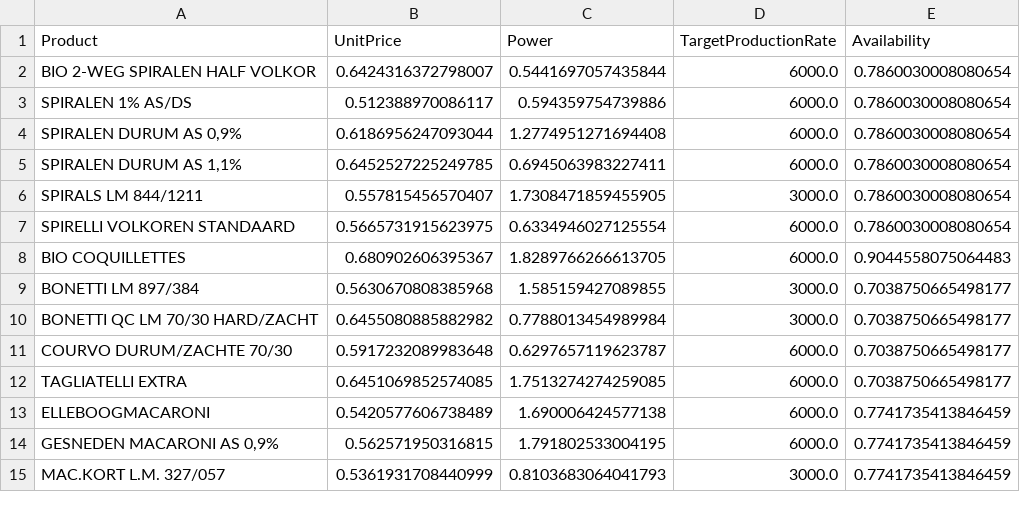
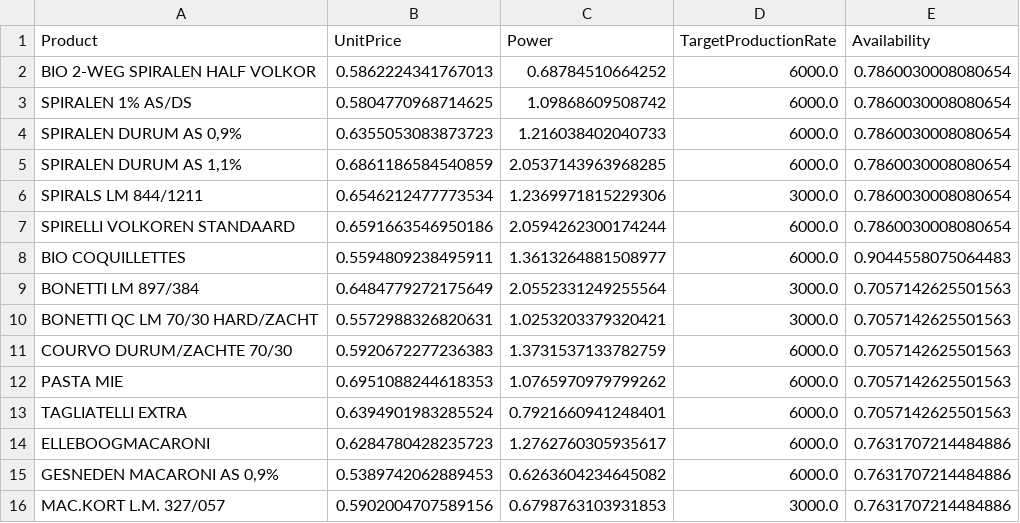
Before and after one commit to shenke93/SchedulingSimulator, a CSV file: ELITEPython/Deliverable/original_data/productionfile/generated_productRelatedCharacteristics.csv, drawn as a sheet; only a part is shown; the diff covers the shown part only.

```diff
--- a/ELITEPython/Deliverable/original_data/productionfile/generated_productRelatedCharacteristics.csv
+++ b/ELITEPython/Deliverable/original_data/productionfile/generated_productRelatedCharacteristics.csv
@@ -1,15 +1,16 @@
 Product,UnitPrice,Power,TargetProductionRate,Availability
-BIO 2-WEG SPIRALEN HALF VOLKOR,0.6424316372798007,0.5441697057435844,6000.0,0.7860030008080654
-SPIRALEN 1% AS/DS,0.512388970086117,0.594359754739886,6000.0,0.7860030008080654
-"SPIRALEN DURUM AS 0,9%",0.6186956247093044,1.2774951271694408,6000.0,0.7860030008080654
-"SPIRALEN DURUM AS 1,1%",0.6452527225249785,0.6945063983227411,6000.0,0.7860030008080654
-SPIRALS LM 844/1211,0.557815456570407,1.7308471859455905,3000.0,0.7860030008080654
-SPIRELLI VOLKOREN STANDAARD,0.5665731915623975,0.6334946027125554,6000.0,0.7860030008080654
-BIO COQUILLETTES,0.680902606395367,1.8289766266613705,6000.0,0.9044558075064483
-BONETTI LM 897/384,0.5630670808385968,1.585159427089855,3000.0,0.7038750665498177
-BONETTI QC LM 70/30 HARD/ZACHT,0.6455080885882982,0.7788013454989984,3000.0,0.7038750665498177
-COURVO DURUM/ZACHTE 70/30,0.5917232089983648,0.6297657119623787,6000.0,0.7038750665498177
-TAGLIATELLI EXTRA,0.6451069852574085,1.7513274274259085,6000.0,0.7038750665498177
-ELLEBOOGMACARONI,0.5420577606738489,1.690006424577138,6000.0,0.7741735413846459
-"GESNEDEN MACARONI AS 0,9%",0.562571950316815,1.791802533004195,6000.0,0.7741735413846459
-MAC.KORT L.M. 327/057,0.5361931708440999,0.8103683064041793,3000.0,0.7741735413846459
+BIO 2-WEG SPIRALEN HALF VOLKOR,0.5862224341767013,0.68784510664252,6000.0,0.7860030008080654
+SPIRALEN 1% AS/DS,0.5804770968714625,1.09868609508742,6000.0,0.7860030008080654
+"SPIRALEN DURUM AS 0,9%",0.6355053083873723,1.216038402040733,6000.0,0.7860030008080654
+"SPIRALEN DURUM AS 1,1%",0.6861186584540859,2.0537143963968285,6000.0,0.7860030008080654
+SPIRALS LM 844/1211,0.6546212477773534,1.2369971815229306,3000.0,0.7860030008080654
+SPIRELLI VOLKOREN STANDAARD,0.6591663546950186,2.0594262300174244,6000.0,0.7860030008080654
+BIO COQUILLETTES,0.5594809238495911,1.3613264881508977,6000.0,0.9044558075064483
+BONETTI LM 897/384,0.6484779272175649,2.0552331249255564,3000.0,0.7057142625501563
+BONETTI QC LM 70/30 HARD/ZACHT,0.5572988326820631,1.0253203379320421,3000.0,0.7057142625501563
+COURVO DURUM/ZACHTE 70/30,0.5920672277236383,1.3731537133782759,6000.0,0.7057142625501563
+PASTA MIE,0.6951088244618353,1.0765970979799262,6000.0,0.7057142625501563
+TAGLIATELLI EXTRA,0.6394901983285524,0.7921660941248401,6000.0,0.7057142625501563
+ELLEBOOGMACARONI,0.6284780428235723,1.2762760305935617,6000.0,0.7631707214484886
+"GESNEDEN MACARONI AS 0,9%",0.5389742062889453,0.6263604234645082,6000.0,0.7631707214484886
+MAC.KORT L.M. 327/057,0.5902004707589156,0.6798763103931853,3000.0,0.7631707214484886
```
Also changed, not shown: 2 added rows, 3 removed rows and 60 edited cells elsewhere in this file, ELITEPython/Deliverable/executionRecords.csv, ELITEPython/Deliverable/originalRecords.csv, 12 other files.
